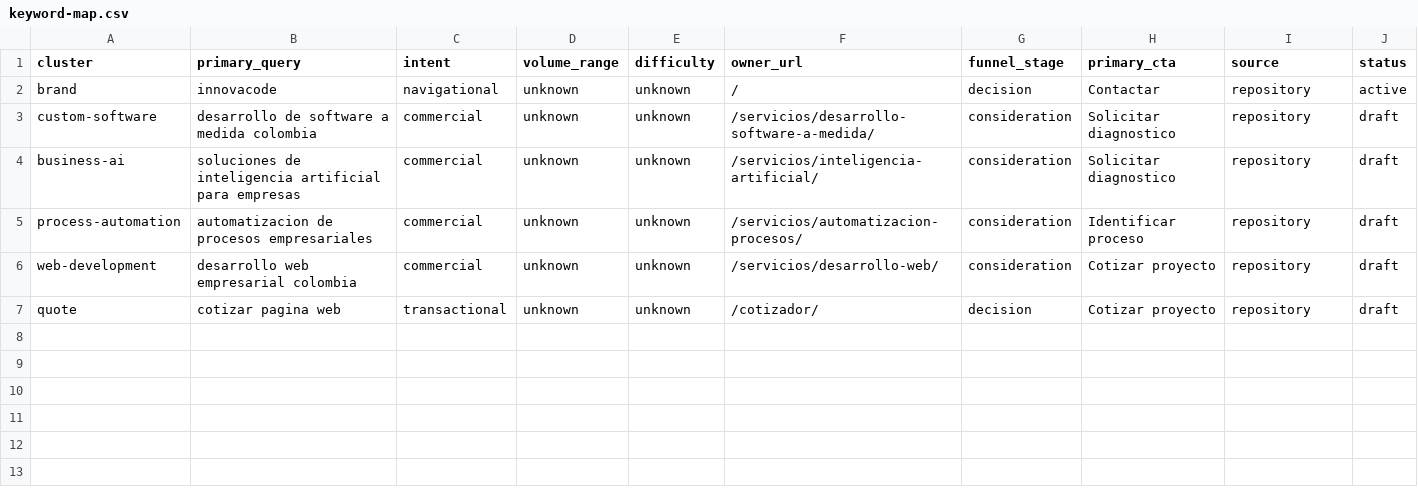
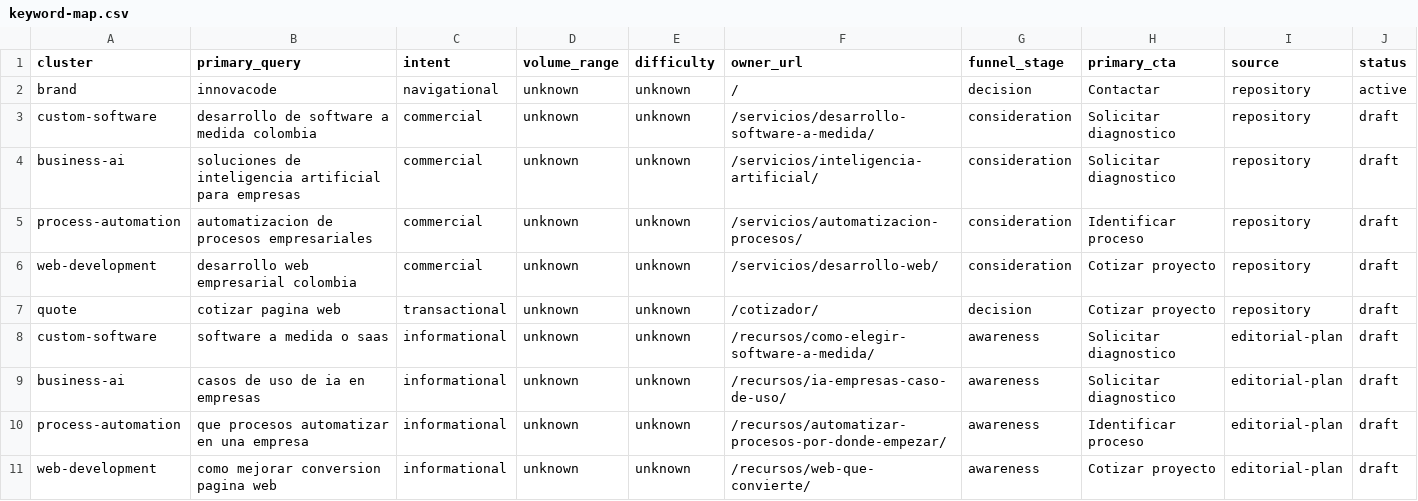
Before and after one commit to davidcaroo/innovacode-web, a CSV file: docs/seo/keyword-map.csv, drawn as a sheet; the diff names each change by its address in the sheet, - before the commit and + after, or states it on an @@ line.

```diff
--- a/docs/seo/keyword-map.csv
+++ b/docs/seo/keyword-map.csv
+row 8: custom-software | software a medida o saas | informational | unknown | unknown | /recursos/como-elegir-software-a-medida/ | awareness | Solicitar diagnostico | editorial-plan | draft
+row 9: business-ai | casos de uso de ia en empresas | informational | unknown | unknown | /recursos/ia-empresas-caso-de-uso/ | awareness | Solicitar diagnostico | editorial-plan | draft
+row 10: process-automation | que procesos automatizar en una empresa | informational | unknown | unknown | /recursos/automatizar-procesos-por-donde-empezar/ | awareness | Identificar proceso | editorial-plan | draft
+row 11: web-development | como mejorar conversion pagina web | informational | unknown | unknown | /recursos/web-que-convierte/ | awareness | Cotizar proyecto | editorial-plan | draft
```
Also changed, not shown: 3 other files.
